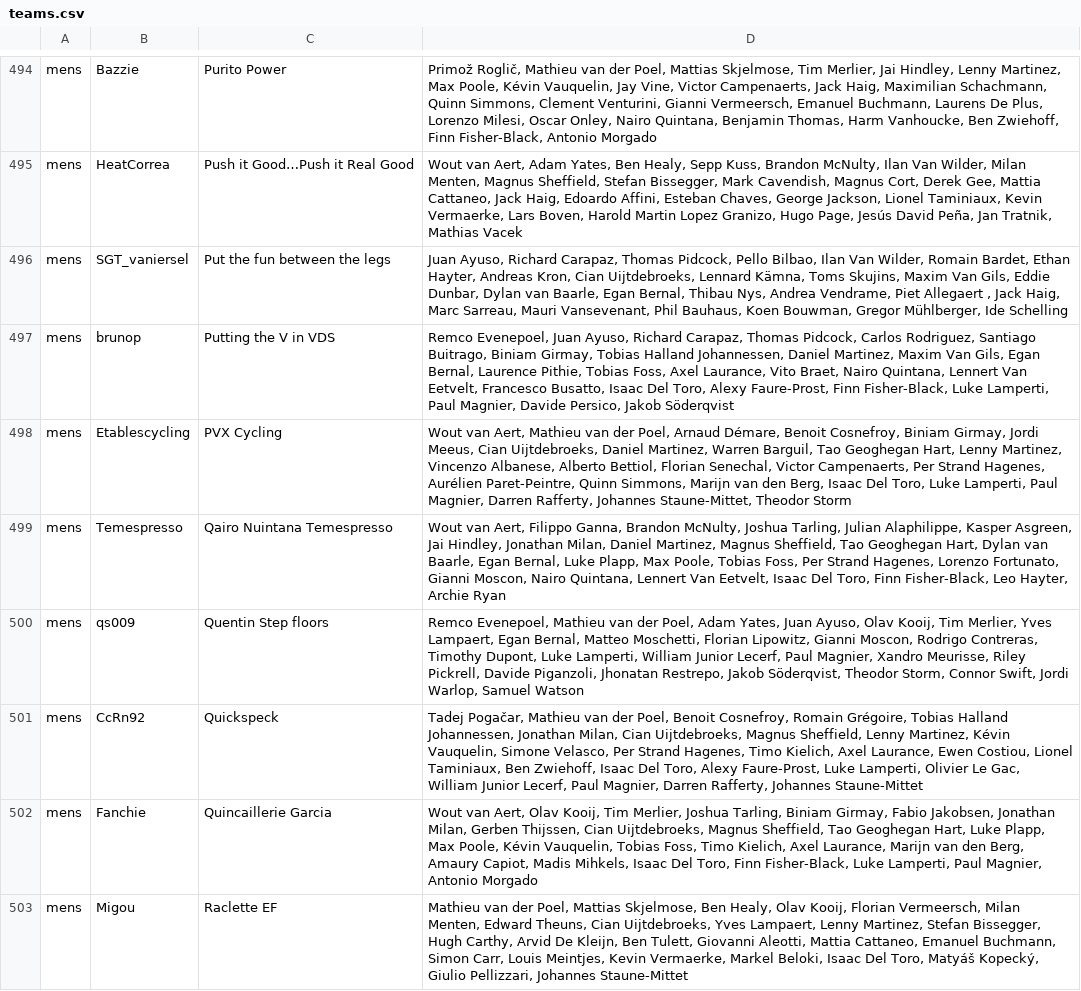
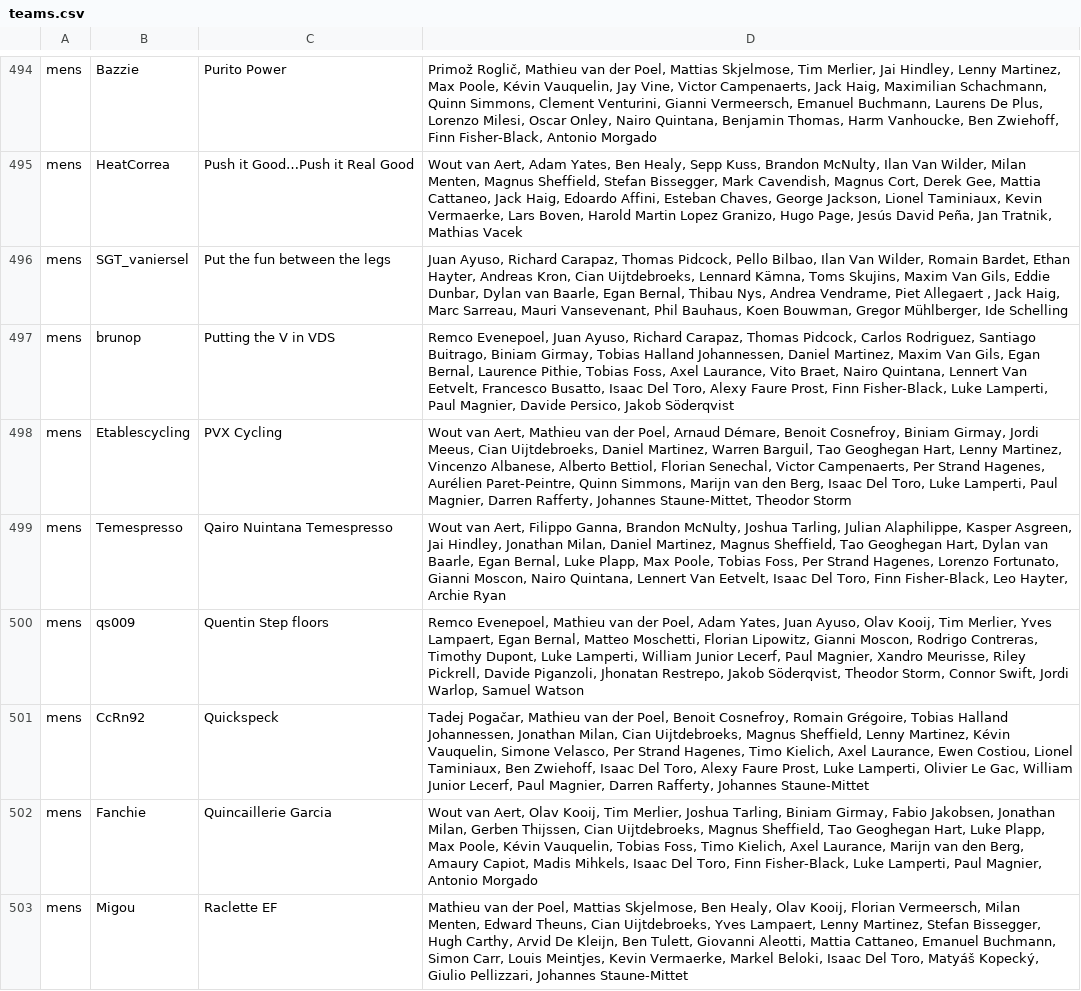
Before and after one commit to mpw5/wheres-my-vds-team, a CSV file: db/seeds/teams.csv, drawn as a sheet; only a part is shown, gaps mark what is left out; the diff covers the shown part only.

Commit message:
Fix Alexy Faure Prost

```diff
--- a/db/seeds/teams.csv
+++ b/db/seeds/teams.csv
@@ -496,3 +496,3 @@ mens,HeatCorrea,Push it Good…Push it Real Good,"Wout van Aert, Adam Yates, Ben
 mens,SGT_vaniersel,Put the fun between the legs,"Juan Ayuso, Richard Carapaz, Thomas Pidcock, Pello Bilbao, Ilan Van Wilder, Romain Bardet, Ethan Hayter, Andreas Kron, Cian Uijtdebroeks, Lennard Kämna, Toms Skujins, Maxim Van Gils, Eddie Dunbar, Dylan van Baarle, Egan Bernal, Thibau Nys, Andrea Vendrame, Piet Allegaert , Jack Haig, Marc Sarreau, Mauri Vansevenant, Phil Bauhaus, Koen Bouwman, Gregor Mühlberger, Ide Schelling"
-mens,brunop,Putting the V in VDS,"Remco Evenepoel, Juan Ayuso, Richard Carapaz, Thomas Pidcock, Carlos Rodriguez, Santiago Buitrago, Biniam Girmay, Tobias Halland Johannessen, Daniel Martinez, Maxim Van Gils, Egan Bernal, Laurence Pithie, Tobias Foss, Axel Laurance, Vito Braet, Nairo Quintana, Lennert Van Eetvelt, Francesco Busatto, Isaac Del Toro, Alexy Faure-Prost, Finn Fisher-Black, Luke Lamperti, Paul Magnier, Davide Persico, Jakob Söderqvist"
+mens,brunop,Putting the V in VDS,"Remco Evenepoel, Juan Ayuso, Richard Carapaz, Thomas Pidcock, Carlos Rodriguez, Santiago Buitrago, Biniam Girmay, Tobias Halland Johannessen, Daniel Martinez, Maxim Van Gils, Egan Bernal, Laurence Pithie, Tobias Foss, Axel Laurance, Vito Braet, Nairo Quintana, Lennert Van Eetvelt, Francesco Busatto, Isaac Del Toro, Alexy Faure Prost, Finn Fisher-Black, Luke Lamperti, Paul Magnier, Davide Persico, Jakob Söderqvist"
 mens,Etablescycling,PVX Cycling,"Wout van Aert, Mathieu van der Poel, Arnaud Démare, Benoit Cosnefroy, Biniam Girmay, Jordi Meeus, Cian Uijtdebroeks, Daniel Martinez, Warren Barguil, Tao Geoghegan Hart, Lenny Martinez, Vincenzo Albanese, Alberto Bettiol, Florian Senechal, Victor Campenaerts, Per Strand Hagenes, Aurélien Paret-Peintre, Quinn Simmons, Marijn van den Berg, Isaac Del Toro, Luke Lamperti, Paul Magnier, Darren Rafferty, Johannes Staune-Mittet, Theodor Storm"
@@ -500,3 +500,3 @@ mens,Temespresso,Qairo Nuintana Temespresso,"Wout van Aert, Filippo Ganna, Brand
 mens,qs009,Quentin Step floors,"Remco Evenepoel, Mathieu van der Poel, Adam Yates, Juan Ayuso, Olav Kooij, Tim Merlier, Yves Lampaert, Egan Bernal, Matteo Moschetti, Florian Lipowitz, Gianni Moscon, Rodrigo Contreras, Timothy Dupont, Luke Lamperti, William Junior Lecerf, Paul Magnier, Xandro Meurisse, Riley Pickrell, Davide Piganzoli, Jhonatan Restrepo, Jakob Söderqvist, Theodor Storm, Connor Swift, Jordi Warlop, Samuel Watson"
-mens,CcRn92,Quickspeck,"Tadej Pogačar, Mathieu van der Poel, Benoit Cosnefroy, Romain Grégoire, Tobias Halland Johannessen, Jonathan Milan, Cian Uijtdebroeks, Magnus Sheffield, Lenny Martinez, Kévin Vauquelin, Simone Velasco, Per Strand Hagenes, Timo Kielich, Axel Laurance, Ewen Costiou, Lionel Taminiaux, Ben Zwiehoff, Isaac Del Toro, Alexy Faure-Prost, Luke Lamperti, Olivier Le Gac, William Junior Lecerf, Paul Magnier, Darren Rafferty, Johannes Staune-Mittet"
+mens,CcRn92,Quickspeck,"Tadej Pogačar, Mathieu van der Poel, Benoit Cosnefroy, Romain Grégoire, Tobias Halland Johannessen, Jonathan Milan, Cian Uijtdebroeks, Magnus Sheffield, Lenny Martinez, Kévin Vauquelin, Simone Velasco, Per Strand Hagenes, Timo Kielich, Axel Laurance, Ewen Costiou, Lionel Taminiaux, Ben Zwiehoff, Isaac Del Toro, Alexy Faure Prost, Luke Lamperti, Olivier Le Gac, William Junior Lecerf, Paul Magnier, Darren Rafferty, Johannes Staune-Mittet"
 mens,Fanchie,Quincaillerie Garcia,"Wout van Aert, Olav Kooij, Tim Merlier, Joshua Tarling, Biniam Girmay, Fabio Jakobsen, Jonathan Milan, Gerben Thijssen, Cian Uijtdebroeks, Magnus Sheffield, Tao Geoghegan Hart, Luke Plapp, Max Poole, Kévin Vauquelin, Tobias Foss, Timo Kielich, Axel Laurance, Marijn van den Berg, Amaury Capiot, Madis Mihkels, Isaac Del Toro, Finn Fisher-Black, Luke Lamperti, Paul Magnier, Antonio Morgado"
```
Also changed, not shown: 73 edited cells elsewhere in this file, 1 other file.
